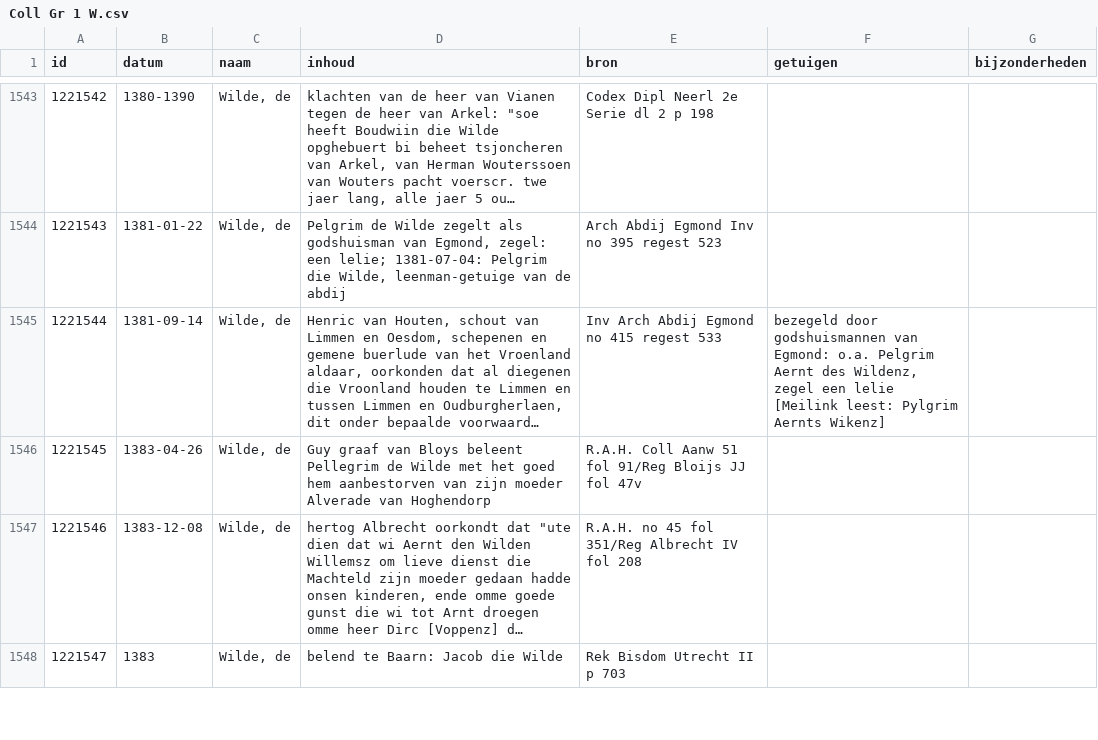
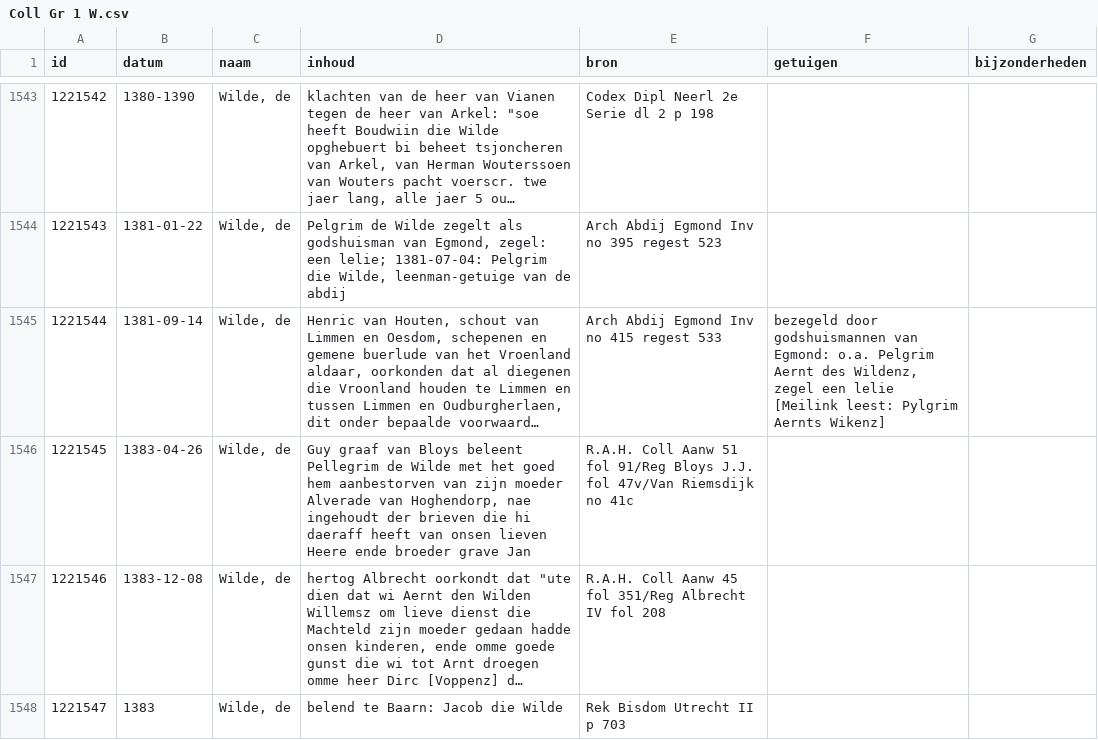
Before and after one commit to collectiegroesbeek/collectiegroesbeek-data, a CSV file: Coll Gr 1 W.csv, drawn as a sheet; only a part is shown, gaps mark what is left out; long unchanged cells end in …; the diff covers the shown part only; the diff names each change by its address in the sheet, - before the commit and + after, or states it on an @@ line.

```diff
--- a/Coll Gr 1 W.csv
+++ b/Coll Gr 1 W.csv
-E1545 (bron): Inv Arch Abdij Egmond no 415 regest 533
+E1545 (bron): Arch Abdij Egmond Inv no 415 regest 533
-D1546 (inhoud): …Alverade van Hoghendorp
+D1546 (inhoud): …Alverade van Hoghendorp, nae ingehoudt der brieven die hi daeraff heeft van onsen lieven Heere ende broeder grave Jan
-E1546 (bron): …fol 91/Reg Bloijs JJ fol 47v
+E1546 (bron): …fol 91/Reg Bloys J.J. fol 47v/Van Riemsdijk no 41c
-E1547 (bron): R.A.H. no 45 fol…
+E1547 (bron): R.A.H. Coll Aanw 45 fol…
```
Also changed, not shown: 17 edited cells elsewhere in this file, Coll Gr 1 E.csv, Coll Gr 1 F G.csv, 17 other files.
